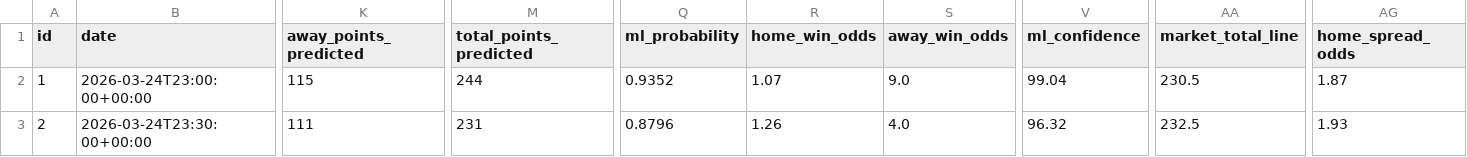
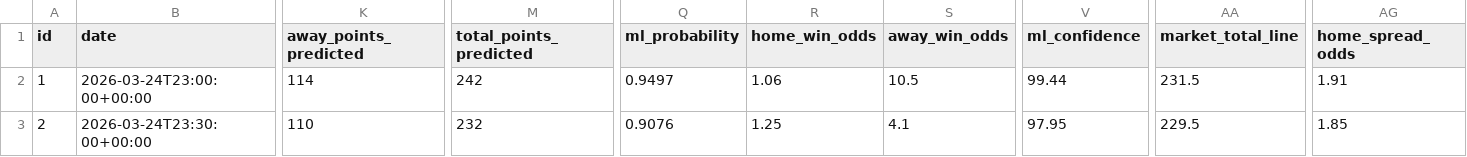
Before and after one commit to iampreetdave-work/basketball-NBA, a CSV file: NBA_PREDICTIONS_ML.csv, drawn as a sheet; only a part is shown, gaps mark what is left out; the diff covers the shown part only; the diff names each change by its address in the sheet, - before the commit and + after, or states it on an @@ line.

```diff
--- a/NBA_PREDICTIONS_ML.csv
+++ b/NBA_PREDICTIONS_ML.csv
-K2 (away_points_predicted): 115
+K2 (away_points_predicted): 114
-M2 (total_points_predicted): 244
+M2 (total_points_predicted): 242
-Q2 (ml_probability): 0.9352
+Q2 (ml_probability): 0.9497
-R2 (home_win_odds): 1.07
+R2 (home_win_odds): 1.06
-S2 (away_win_odds): 9.0
+S2 (away_win_odds): 10.5
-V2 (ml_confidence): 99.04
+V2 (ml_confidence): 99.44
-AA2 (market_total_line): 230.5
+AA2 (market_total_line): 231.5
-AG2 (home_spread_odds): 1.87
+AG2 (home_spread_odds): 1.91
-K3 (away_points_predicted): 111
+K3 (away_points_predicted): 110
-M3 (total_points_predicted): 231
+M3 (total_points_predicted): 232
-Q3 (ml_probability): 0.8796
+Q3 (ml_probability): 0.9076
-R3 (home_win_odds): 1.26
+R3 (home_win_odds): 1.25
-S3 (away_win_odds): 4.0
+S3 (away_win_odds): 4.1
-V3 (ml_confidence): 96.32
+V3 (ml_confidence): 97.95
-AA3 (market_total_line): 232.5
+AA3 (market_total_line): 229.5
-AG3 (home_spread_odds): 1.93
+AG3 (home_spread_odds): 1.85
```
Also changed, not shown: 1 added row, 57 edited cells and row numbers in column A elsewhere in this file, Future.csv, upcoming_nba_draftkings_odds.csv.
